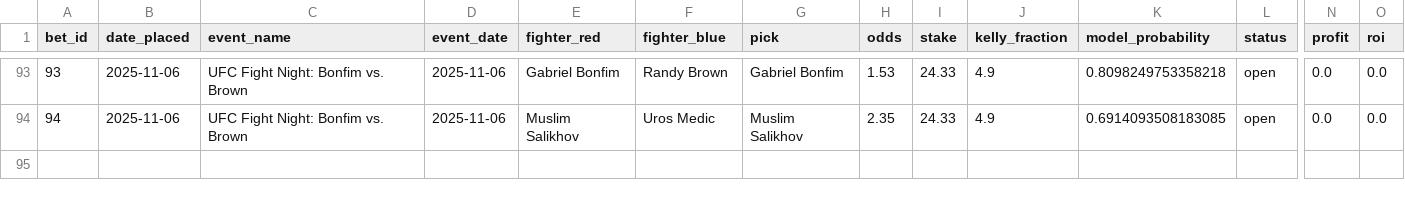
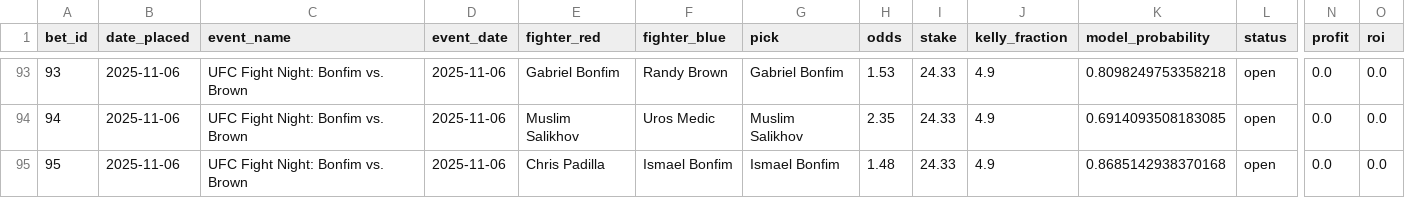
Before and after one commit to narvall018/ufc_predictor, a CSV file: bets/bets.csv, drawn as a sheet; only a part is shown, gaps mark what is left out; rows hold the shown columns only; the diff names each change by its address in the sheet, - before the commit and + after, or states it on an @@ line.

Commit message:
Add new bet #95: Ismael Bonfim @ 1.48

```diff
--- a/bets/bets.csv
+++ b/bets/bets.csv
+row 95: 95 | 2025-11-06 | UFC Fight Night: Bonfim vs. Brown | 2025-11-06 | Chris Padilla | Ismael Bonfim | Ismael Bonfim | 1.48 | 24.33 | 4.9 | 0.8685142938370168 | open | 0.0 | 0.0
```
